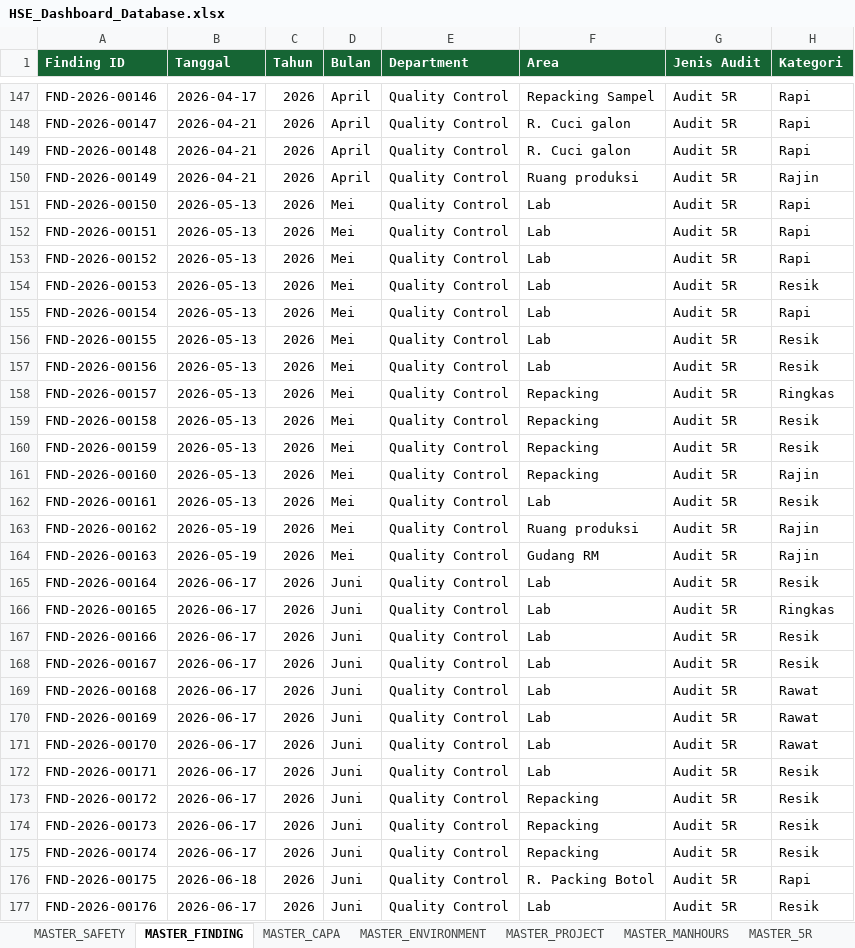
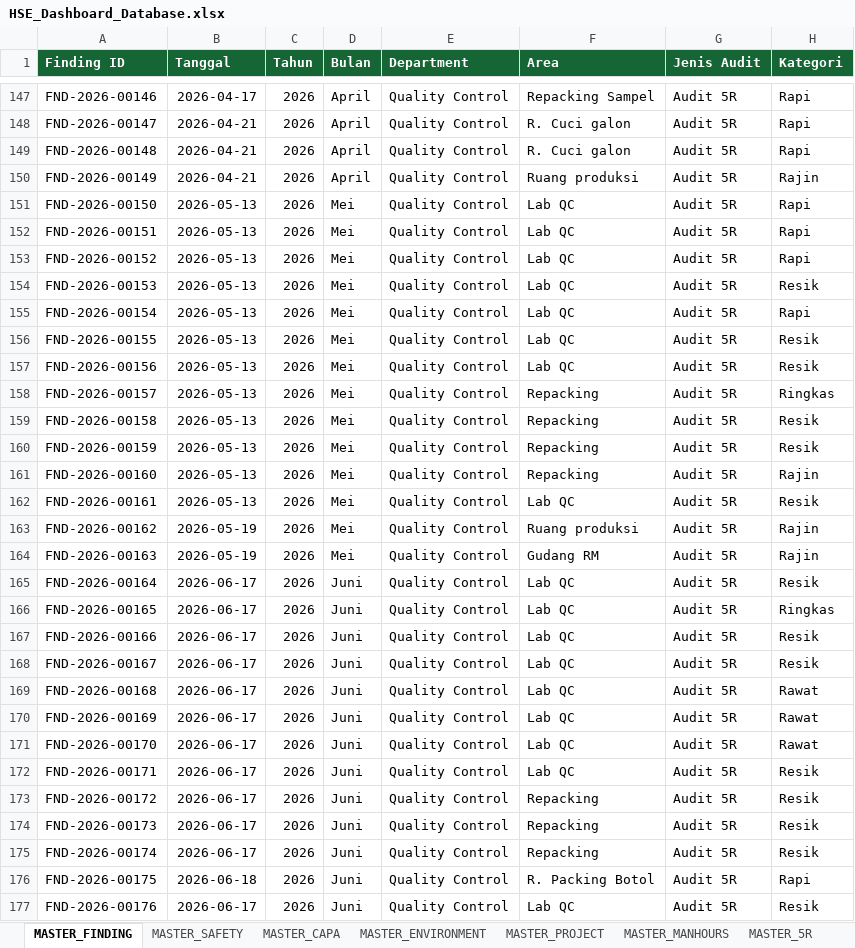
Before and after one commit to shofa-ctrl/HSE-Performance-Management, an Excel workbook: HSE_Dashboard_Database.xlsx, sheet MASTER_FINDING, drawn as a sheet; only a part is shown, gaps mark what is left out; values as stored, in another font and other column widths than the file's, no borders; the diff covers the shown part only; the diff names each change by its address in the sheet, - before the commit and + after, or states it on an @@ line.

```diff
--- a/HSE_Dashboard_Database.xlsx (sheet MASTER_FINDING)
+++ b/HSE_Dashboard_Database.xlsx (sheet MASTER_FINDING)
@@ sheet tab order changed: MASTER_FINDING | MASTER_SAFETY | MASTER_CAPA | MASTER_ENVIRONMENT | MASTER_PROJECT | MASTER_MANHOURS | MASTER_5R @@
-F151:F157 (Area): Lab
+F151:F157 (Area): Lab QC
-F162 (Area): Lab
+F162 (Area): Lab QC
-F165:F172 (Area): Lab
+F165:F172 (Area): Lab QC
-F177 (Area): Lab
+F177 (Area): Lab QC
```
Also changed, not shown: 2 edited cells elsewhere in this sheet, sheet MASTER_5R, sheet LOOKUP, sheet MASTER_ENVIRONMENT, sheet MASTER_PERMIT, sheet MASTER_MANHOURS, sheet MASTER_APAR, hidden cells, 2 other files.
